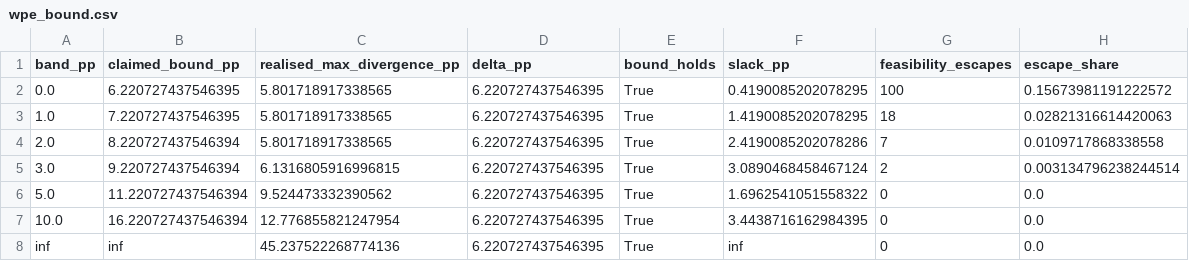
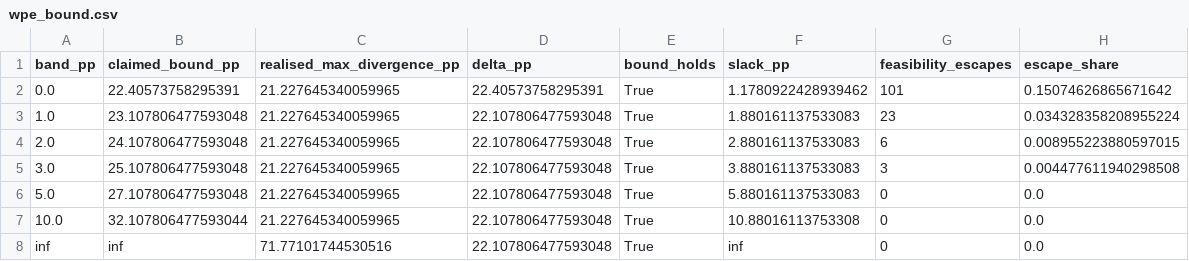
Before and after one commit to eliasmocik/tfi_hackathon, a CSV file: project/out/wpe_bound.csv, drawn as a sheet.

```diff
--- a/project/out/wpe_bound.csv
+++ b/project/out/wpe_bound.csv
@@ -1,8 +1,8 @@
 band_pp,claimed_bound_pp,realised_max_divergence_pp,delta_pp,bound_holds,slack_pp,feasibility_escapes,escape_share
-0.0,6.220727437546395,5.801718917338565,6.220727437546395,True,0.4190085202078295,100,0.15673981191222572
-1.0,7.220727437546395,5.801718917338565,6.220727437546395,True,1.4190085202078295,18,0.02821316614420063
-2.0,8.220727437546394,5.801718917338565,6.220727437546395,True,2.4190085202078286,7,0.0109717868338558
-3.0,9.220727437546394,6.1316805916996815,6.220727437546395,True,3.0890468458467124,2,0.003134796238244514
-5.0,11.220727437546394,9.524473332390562,6.220727437546395,True,1.6962541051558322,0,0.0
-10.0,16.220727437546394,12.776855821247954,6.220727437546395,True,3.4438716162984395,0,0.0
-inf,inf,45.237522268774136,6.220727437546395,True,inf,0,0.0
+0.0,22.40573758295391,21.227645340059965,22.40573758295391,True,1.1780922428939462,101,0.15074626865671642
+1.0,23.107806477593048,21.227645340059965,22.107806477593048,True,1.880161137533083,23,0.034328358208955224
+2.0,24.107806477593048,21.227645340059965,22.107806477593048,True,2.880161137533083,6,0.008955223880597015
+3.0,25.107806477593048,21.227645340059965,22.107806477593048,True,3.880161137533083,3,0.004477611940298508
+5.0,27.107806477593048,21.227645340059965,22.107806477593048,True,5.880161137533083,0,0.0
+10.0,32.107806477593044,21.227645340059965,22.107806477593048,True,10.88016113753308,0,0.0
+inf,inf,71.77101744530516,22.107806477593048,True,inf,0,0.0
```
Also changed, not shown: project/out/wpa_stations.csv, project/out/wpa_units.csv, 16 other files.
